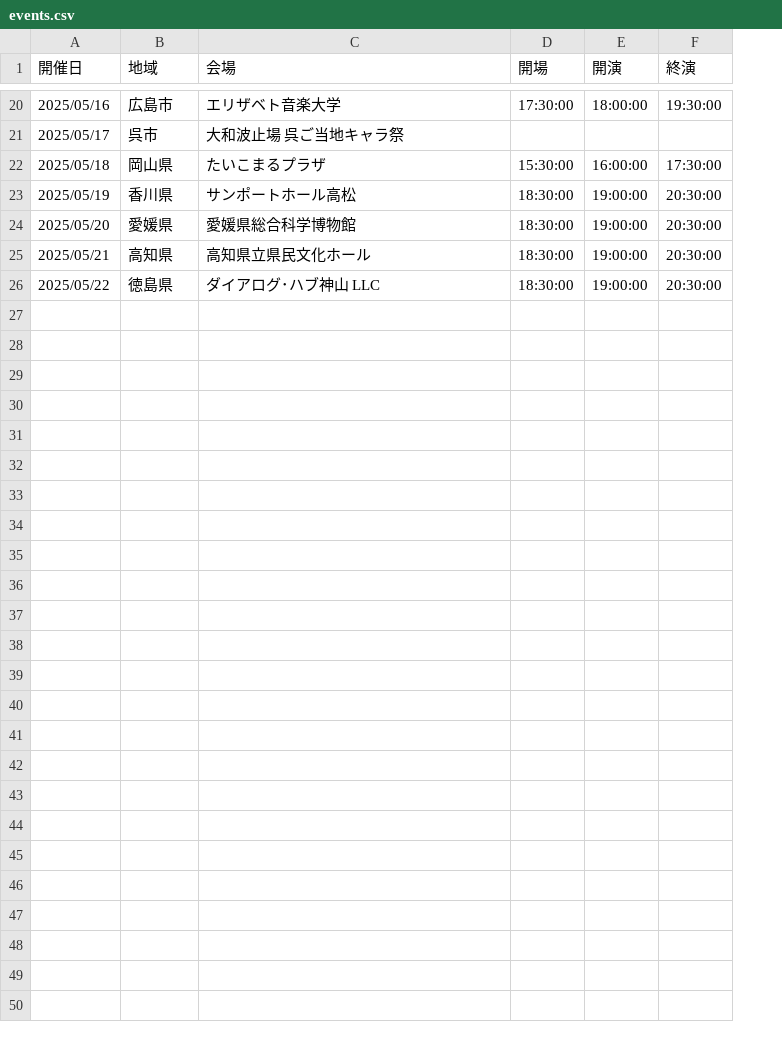
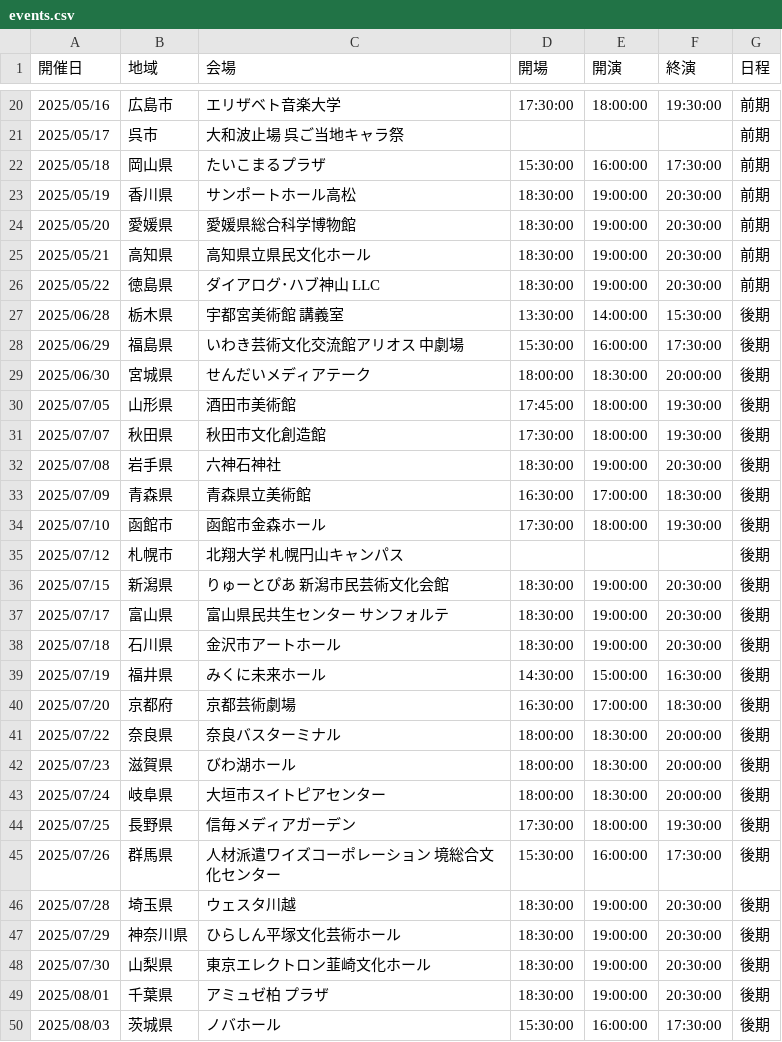
Before and after one commit to Dolphiiiin/ume-timer, a CSV file: events.csv, drawn as a sheet; only a part is shown, gaps mark what is left out; the diff names each change by its address in the sheet, - before the commit and + after, or states it on an @@ line.

```diff
--- a/events.csv
+++ b/events.csv
+column G (日程), rows 20-26: all 前期
+row 27: 2025/06/28 | 栃木県 | 宇都宮美術館 講義室 | 13:30:00 | 14:00:00 | 15:30:00 | 後期
+row 28: 2025/06/29 | 福島県 | いわき芸術文化交流館アリオス 中劇場 | 15:30:00 | 16:00:00 | 17:30:00 | 後期
+row 29: 2025/06/30 | 宮城県 | せんだいメディアテーク | 18:00:00 | 18:30:00 | 20:00:00 | 後期
+row 30: 2025/07/05 | 山形県 | 酒田市美術館 | 17:45:00 | 18:00:00 | 19:30:00 | 後期
+row 31: 2025/07/07 | 秋田県 | 秋田市文化創造館 | 17:30:00 | 18:00:00 | 19:30:00 | 後期
+row 32: 2025/07/08 | 岩手県 | 六神石神社 | 18:30:00 | 19:00:00 | 20:30:00 | 後期
+row 33: 2025/07/09 | 青森県 | 青森県立美術館 | 16:30:00 | 17:00:00 | 18:30:00 | 後期
+row 34: 2025/07/10 | 函館市 | 函館市金森ホール | 17:30:00 | 18:00:00 | 19:30:00 | 後期
+row 35: 2025/07/12 | 札幌市 | 北翔大学 札幌円山キャンパス |  |  |  | 後期
+row 36: 2025/07/15 | 新潟県 | りゅーとぴあ 新潟市民芸術文化会館 | 18:30:00 | 19:00:00 | 20:30:00 | 後期
+row 37: 2025/07/17 | 富山県 | 富山県民共生センター サンフォルテ | 18:30:00 | 19:00:00 | 20:30:00 | 後期
+row 38: 2025/07/18 | 石川県 | 金沢市アートホール | 18:30:00 | 19:00:00 | 20:30:00 | 後期
+row 39: 2025/07/19 | 福井県 | みくに未来ホール | 14:30:00 | 15:00:00 | 16:30:00 | 後期
+row 40: 2025/07/20 | 京都府 | 京都芸術劇場 | 16:30:00 | 17:00:00 | 18:30:00 | 後期
+row 41: 2025/07/22 | 奈良県 | 奈良バスターミナル | 18:00:00 | 18:30:00 | 20:00:00 | 後期
+row 42: 2025/07/23 | 滋賀県 | びわ湖ホール | 18:00:00 | 18:30:00 | 20:00:00 | 後期
+row 43: 2025/07/24 | 岐阜県 | 大垣市スイトピアセンター | 18:00:00 | 18:30:00 | 20:00:00 | 後期
+row 44: 2025/07/25 | 長野県 | 信毎メディアガーデン | 17:30:00 | 18:00:00 | 19:30:00 | 後期
+row 45: 2025/07/26 | 群馬県 | 人材派遣ワイズコーポレーション 境総合文化センター | 15:30:00 | 16:00:00 | 17:30:00 | 後期
+row 46: 2025/07/28 | 埼玉県 | ウェスタ川越 | 18:30:00 | 19:00:00 | 20:30:00 | 後期
+row 47: 2025/07/29 | 神奈川県 | ひらしん平塚文化芸術ホール | 18:30:00 | 19:00:00 | 20:30:00 | 後期
+row 48: 2025/07/30 | 山梨県 | 東京エレクトロン韮崎文化ホール | 18:30:00 | 19:00:00 | 20:30:00 | 後期
+row 49: 2025/08/01 | 千葉県 | アミュゼ柏 プラザ | 18:30:00 | 19:00:00 | 20:30:00 | 後期
+row 50: 2025/08/03 | 茨城県 | ノバホール | 15:30:00 | 16:00:00 | 17:30:00 | 後期
```
Also changed, not shown: 15 other files.
